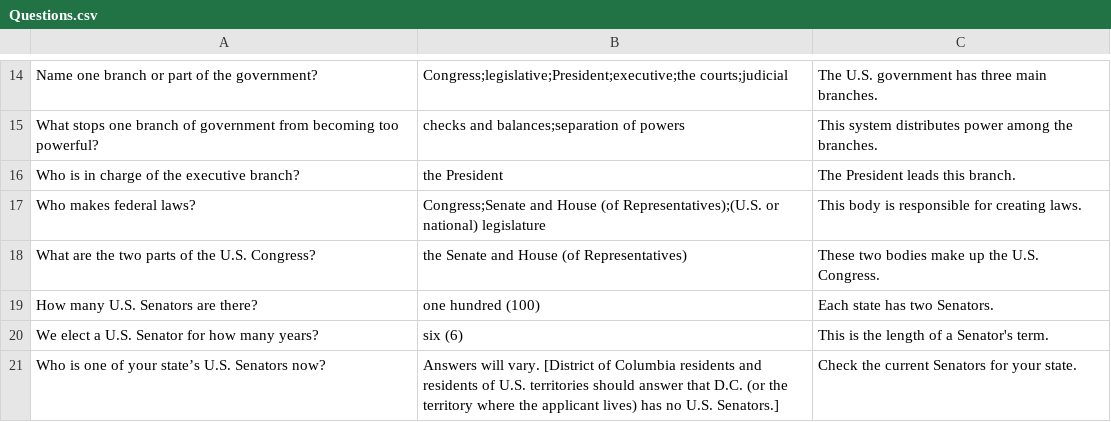
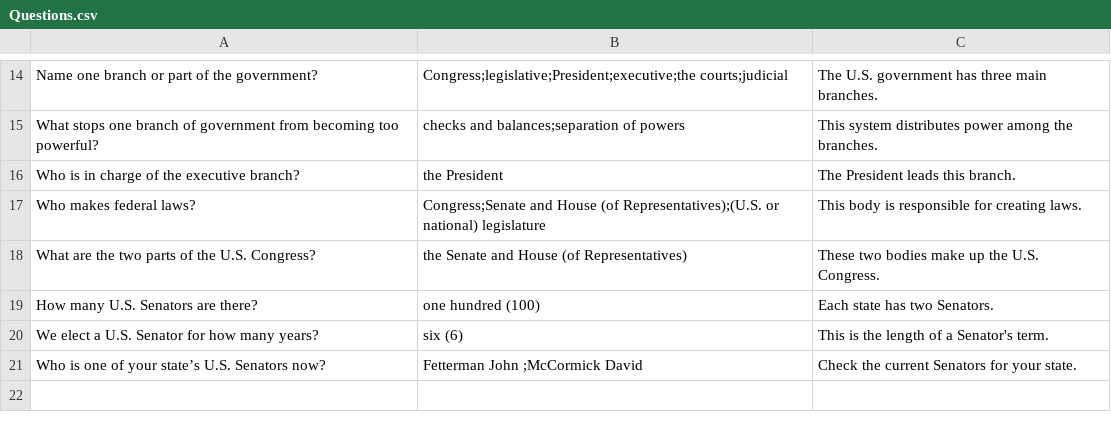
Before and after one commit to anuragbhattideas/sia, a CSV file: Questions.csv, drawn as a sheet; only a part is shown, gaps mark what is left out; the diff names each change by its address in the sheet, - before the commit and + after, or states it on an @@ line.

Commit message:
Update Questions.csv

```diff
--- a/Questions.csv
+++ b/Questions.csv
-B21: Answers will vary. [District of Columbia residents and residents of U.S. territories should answer that D.C. (or the territory where the applicant lives) has no U.S. Senators.]
+B21: Fetterman John ;McCormick David
```
